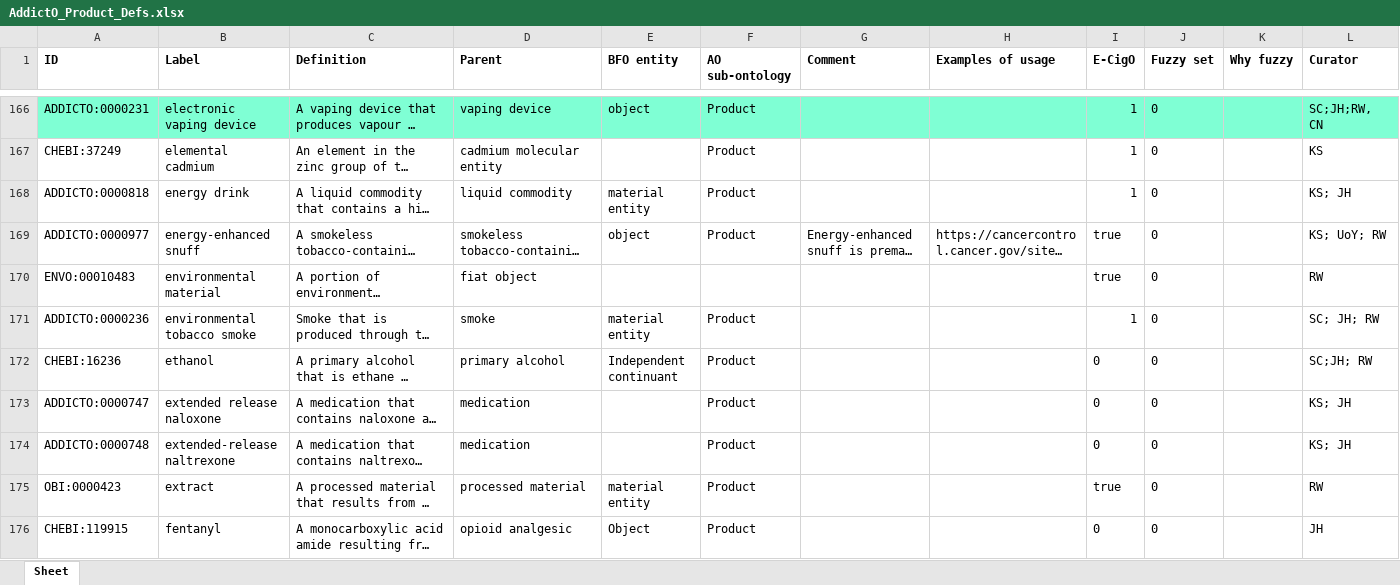
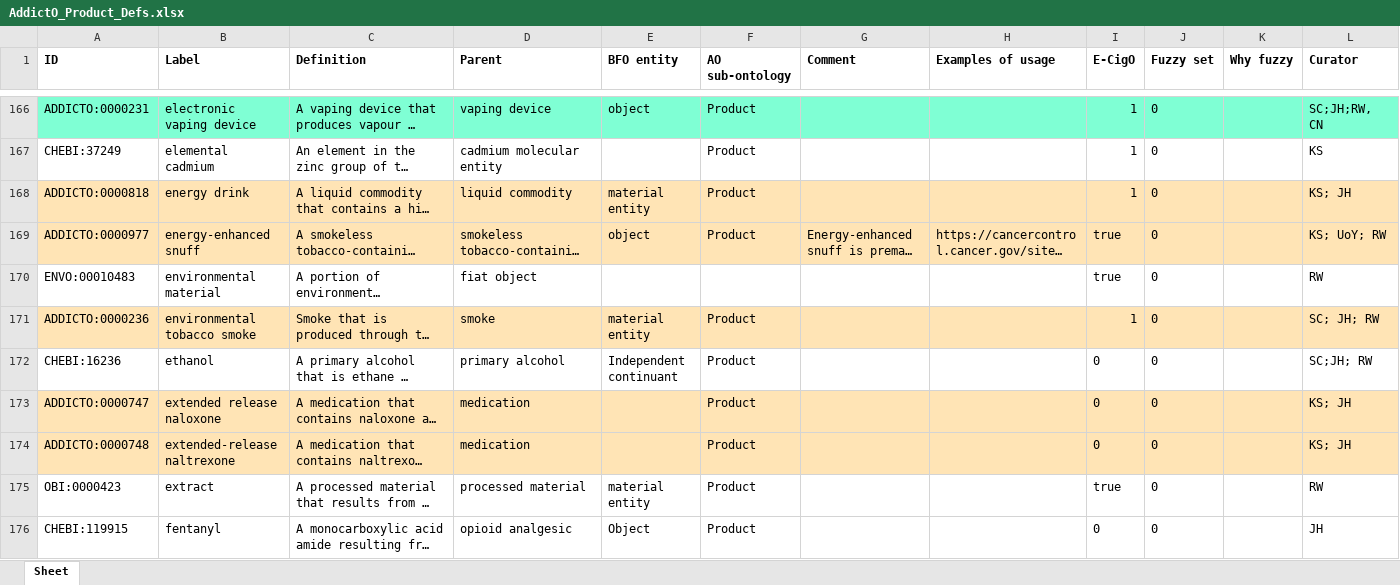
Before and after one commit to addicto-org/addiction-ontology, an Excel workbook: inputs/AddictO_Product_Defs.xlsx, sheet Sheet, drawn as a sheet; only a part is shown, gaps mark what is left out; long unchanged cells end in …; values as stored, in another font and other column widths than the file's, no borders; the diff covers the shown part only; the diff names each change by its address in the sheet, - before the commit and + after, or states it on an @@ line.

```diff
--- a/inputs/AddictO_Product_Defs.xlsx (sheet Sheet)
+++ b/inputs/AddictO_Product_Defs.xlsx (sheet Sheet)
-A168:L169 fill: none
+A168:L169 fill: #FFE4B5
-A171:L171 fill: none
+A171:L171 fill: #FFE4B5
-A173:L174 fill: none
+A173:L174 fill: #FFE4B5
```
Also changed, not shown: 1 added row, 1 removed row, 5 edited cells and cell formats elsewhere in this sheet.
